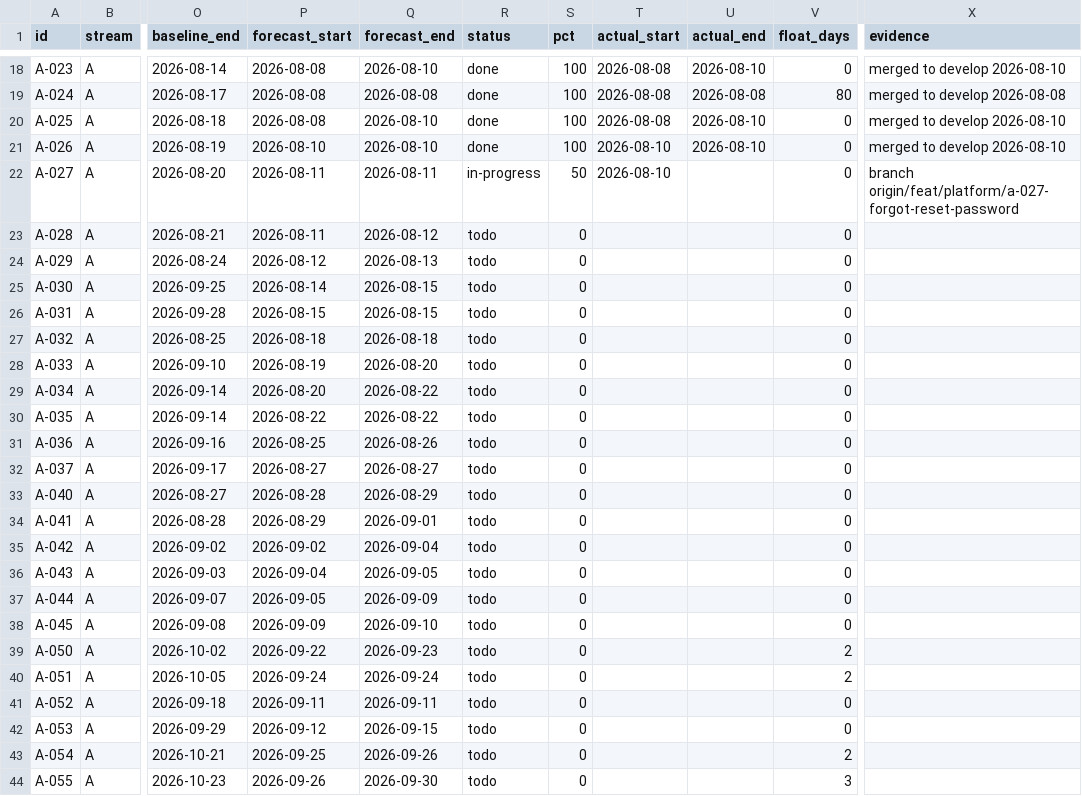
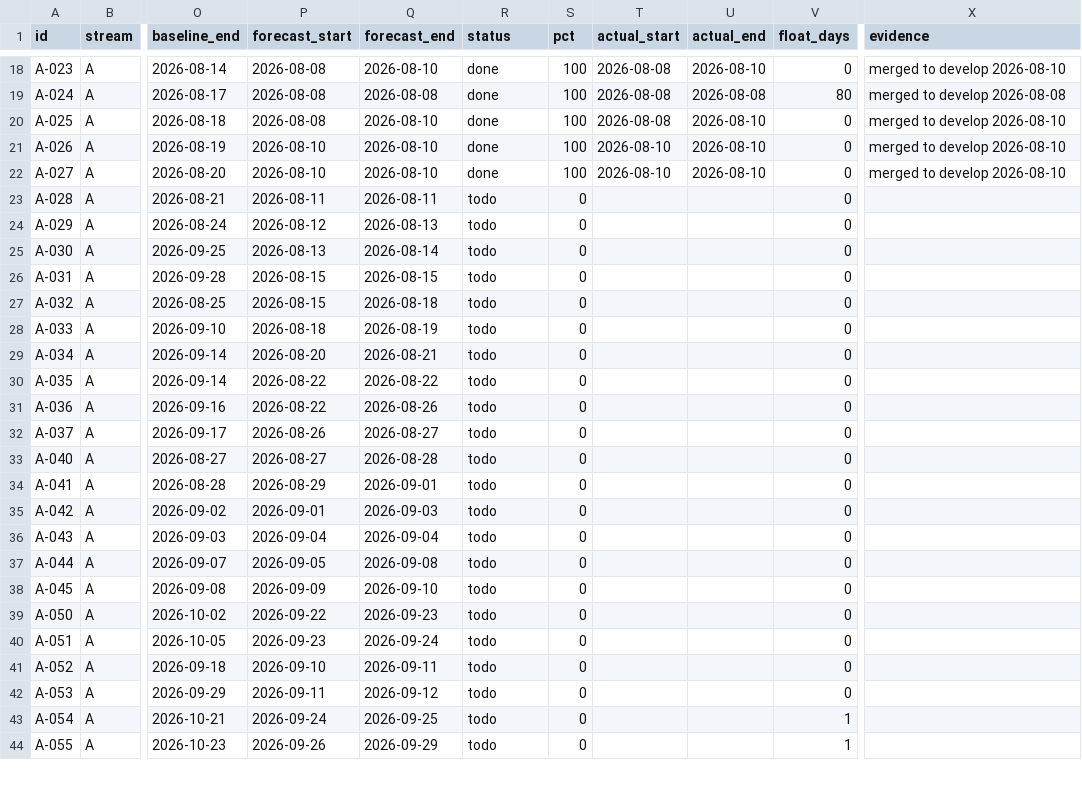
Before and after one commit to debashisedunext/EduTrack, a CSV file: docs/plan/tasks.csv, drawn as a sheet; only a part is shown, gaps mark what is left out; the diff covers the shown part only; the diff names each change by its address in the sheet, - before the commit and + after, or states it on an @@ line.

Commit message:
chore(plan): schedule refresh after push
Regenerated by plan-tracker. Status derived from git.

```diff
--- a/docs/plan/tasks.csv
+++ b/docs/plan/tasks.csv
-P22 (forecast_start): 2026-08-11
+P22 (forecast_start): 2026-08-10
-Q22 (forecast_end): 2026-08-11
+Q22 (forecast_end): 2026-08-10
-R22 (status): in-progress
+R22 (status): done
-S22 (pct): 50
+S22 (pct): 100
-U22 (actual_end): (empty)
+U22 (actual_end): 2026-08-10
-X22 (evidence): branch origin/feat/platform/a-027-forgot-reset-password
+X22 (evidence): merged to develop 2026-08-10
-Q23 (forecast_end): 2026-08-12
+Q23 (forecast_end): 2026-08-11
-P25 (forecast_start): 2026-08-14
+P25 (forecast_start): 2026-08-13
-Q25 (forecast_end): 2026-08-15
+Q25 (forecast_end): 2026-08-14
-P27 (forecast_start): 2026-08-18
+P27 (forecast_start): 2026-08-15
-P28 (forecast_start): 2026-08-19
+P28 (forecast_start): 2026-08-18
-Q28 (forecast_end): 2026-08-20
+Q28 (forecast_end): 2026-08-19
-Q29 (forecast_end): 2026-08-22
+Q29 (forecast_end): 2026-08-21
-P31 (forecast_start): 2026-08-25
+P31 (forecast_start): 2026-08-22
-P32 (forecast_start): 2026-08-27
+P32 (forecast_start): 2026-08-26
-P33 (forecast_start): 2026-08-28
+P33 (forecast_start): 2026-08-27
-Q33 (forecast_end): 2026-08-29
+Q33 (forecast_end): 2026-08-28
-P35 (forecast_start): 2026-09-02
+P35 (forecast_start): 2026-09-01
-Q35 (forecast_end): 2026-09-04
+Q35 (forecast_end): 2026-09-03
-Q36 (forecast_end): 2026-09-05
+Q36 (forecast_end): 2026-09-04
-Q37 (forecast_end): 2026-09-09
+Q37 (forecast_end): 2026-09-08
-V39:V40 (float_days): 2
+V39:V40 (float_days): 0
-P40 (forecast_start): 2026-09-24
+P40 (forecast_start): 2026-09-23
-P41 (forecast_start): 2026-09-11
+P41 (forecast_start): 2026-09-10
-P42 (forecast_start): 2026-09-12
+P42 (forecast_start): 2026-09-11
-Q42 (forecast_end): 2026-09-15
+Q42 (forecast_end): 2026-09-12
-P43 (forecast_start): 2026-09-25
+P43 (forecast_start): 2026-09-24
-Q43 (forecast_end): 2026-09-26
+Q43 (forecast_end): 2026-09-25
-V43 (float_days): 2
+V43 (float_days): 1
-Q44 (forecast_end): 2026-09-30
+Q44 (forecast_end): 2026-09-29
-V44 (float_days): 3
+V44 (float_days): 1
```
Also changed, not shown: 38 edited cells elsewhere in this file, 2 other files.
